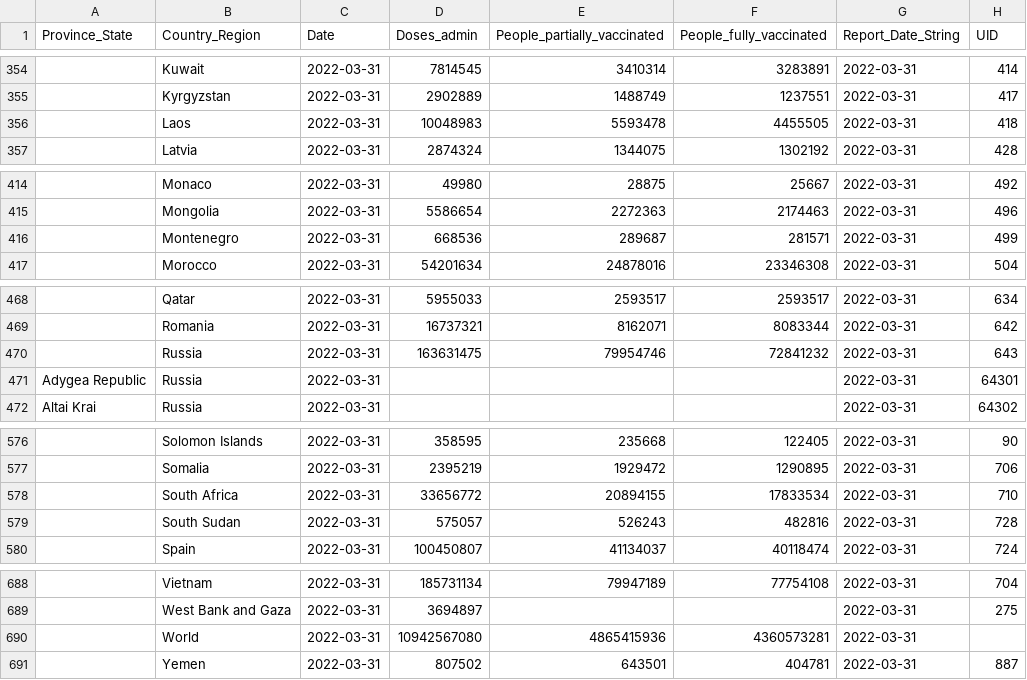
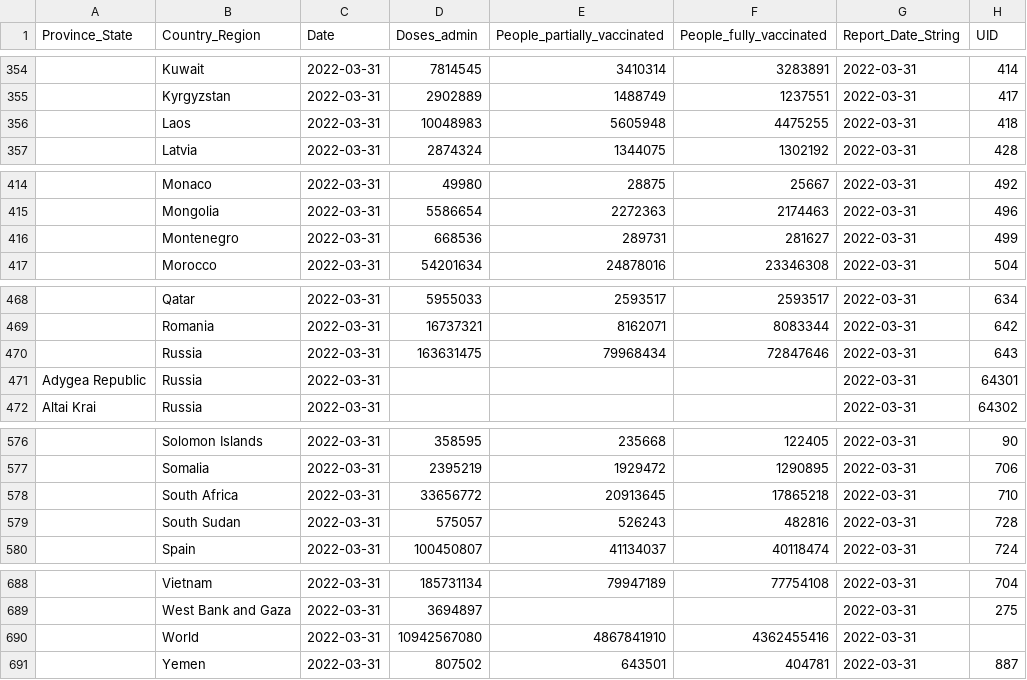
Before and after one commit to JakeSchultz/vodafone-covid-portal, a CSV file: vaccineDailyReport.csv, drawn as a sheet; only a part is shown, gaps mark what is left out; the diff covers the shown part only; the diff names each change by its address in the sheet, - before the commit and + after, or states it on an @@ line.

```diff
--- a/vaccineDailyReport.csv
+++ b/vaccineDailyReport.csv
-E356 (People_partially_vaccinated): 5593478
+E356 (People_partially_vaccinated): 5605948
-F356 (People_fully_vaccinated): 4455505
+F356 (People_fully_vaccinated): 4475255
-E416 (People_partially_vaccinated): 289687
+E416 (People_partially_vaccinated): 289731
-F416 (People_fully_vaccinated): 281571
+F416 (People_fully_vaccinated): 281627
-E470 (People_partially_vaccinated): 79954746
+E470 (People_partially_vaccinated): 79968434
-F470 (People_fully_vaccinated): 72841232
+F470 (People_fully_vaccinated): 72847646
-E578 (People_partially_vaccinated): 20894155
+E578 (People_partially_vaccinated): 20913645
-F578 (People_fully_vaccinated): 17833534
+F578 (People_fully_vaccinated): 17865218
-E690 (People_partially_vaccinated): 4865415936
+E690 (People_partially_vaccinated): 4867841910
-F690 (People_fully_vaccinated): 4360573281
+F690 (People_fully_vaccinated): 4362455416
```
Also changed, not shown: 10 edited cells elsewhere in this file.
